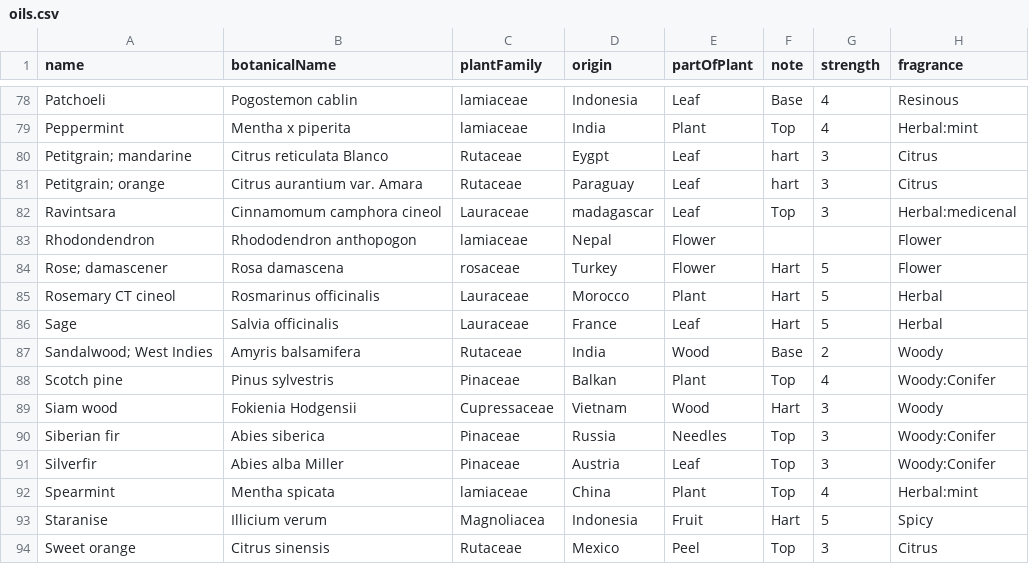
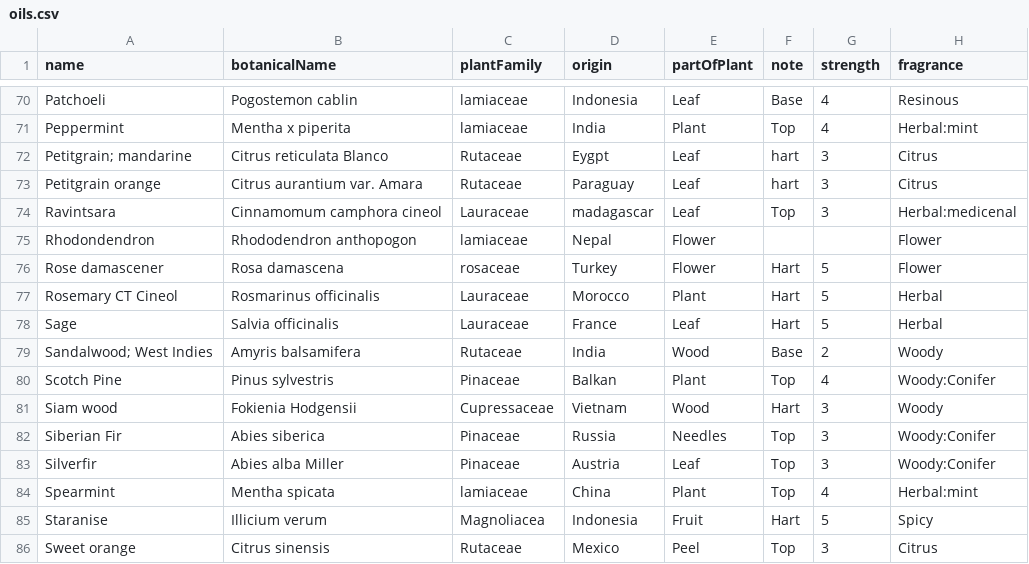
Before and after one commit to askari01/Loyly, a CSV file: Loyly/oils.csv, drawn as a sheet; only a part is shown, gaps mark what is left out; addresses are those after the commit; the diff covers the shown part only; the diff names each change by its address in the sheet, - before the commit and + after, or states it on an @@ line.

Commit message:
assets name fix

```diff
--- a/Loyly/oils.csv
+++ b/Loyly/oils.csv
-A73 (name): Petitgrain; orange
+A73 (name): Petitgrain orange
-A76 (name): Rose; damascener
+A76 (name): Rose damascener
-A77 (name): Rosemary CT cineol
+A77 (name): Rosemary CT Cineol
-A80 (name): Scotch pine
+A80 (name): Scotch Pine
-A82 (name): Siberian fir
+A82 (name): Siberian Fir
```
Also changed, not shown: 1 added row, 11 removed rows and 26 edited cells elsewhere in this file, 45 other files.
